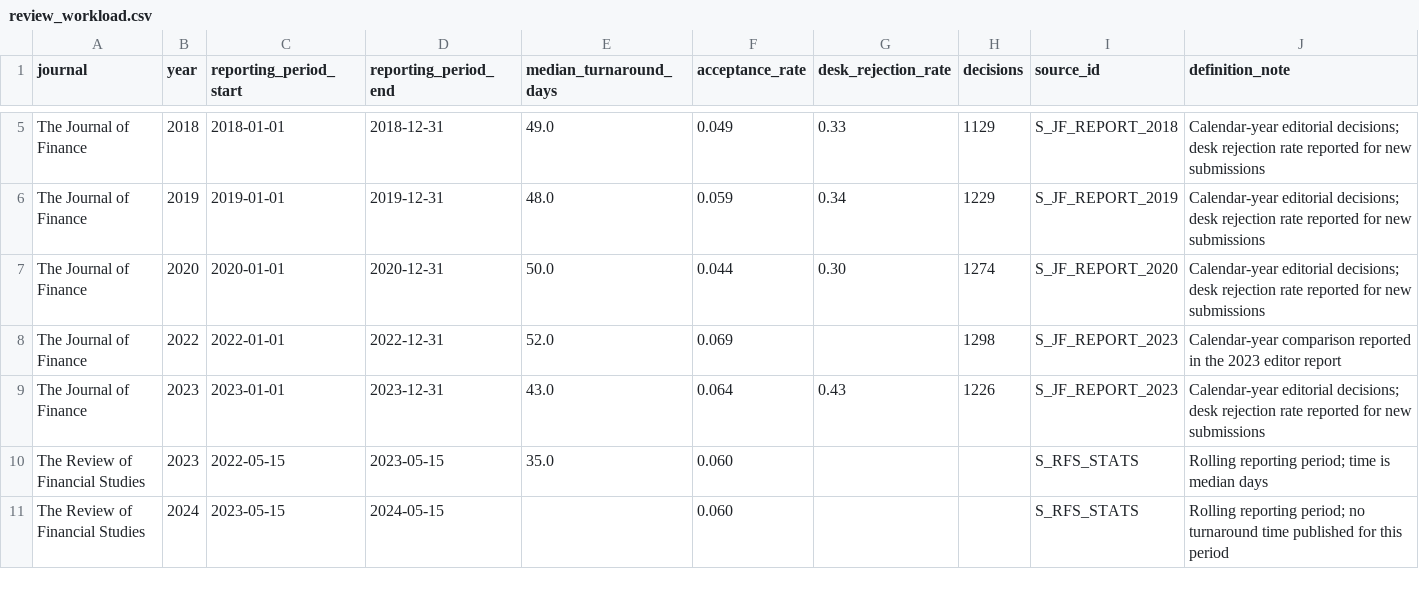
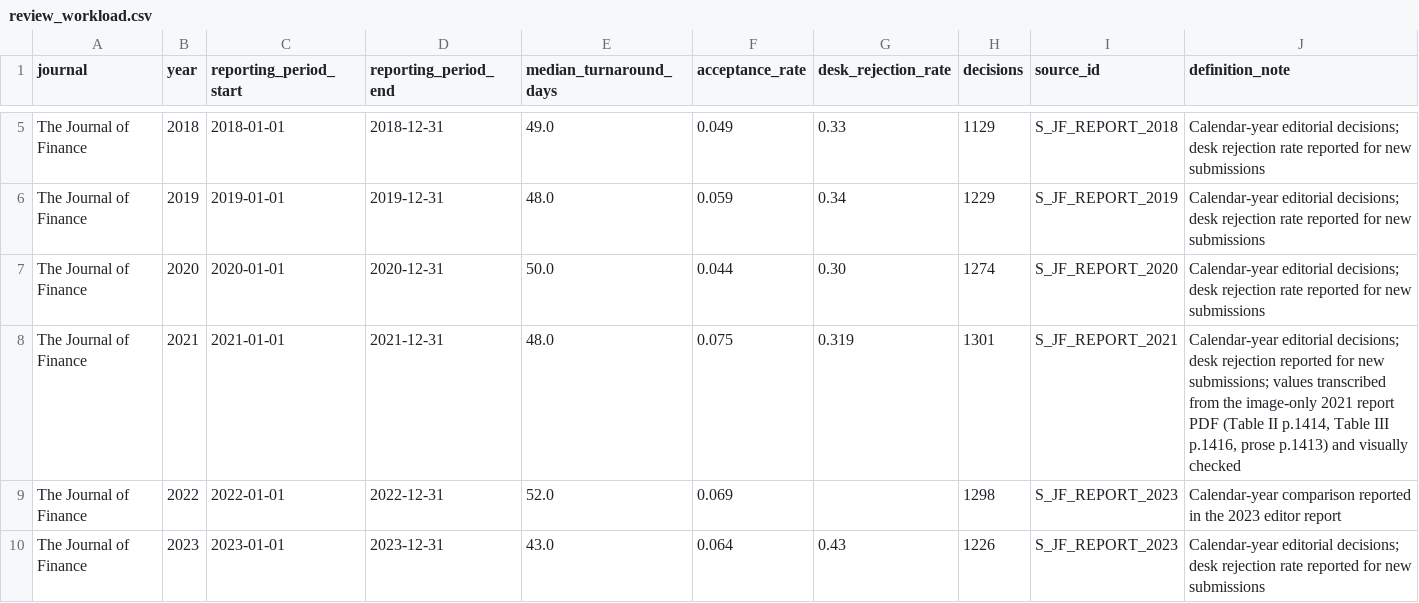
Before and after one commit to michael-zumba/personal-website, a CSV file: public/reports/accounting-finance-research-ai-era/data/review_workload.csv, drawn as a sheet; only a part is shown, gaps mark what is left out; the shorter side is filled out with more unchanged rows; the diff names each change by its address in the sheet, - before the commit and + after, or states it on an @@ line.

```diff
--- a/public/reports/accounting-finance-research-ai-era/data/review_workload.csv
+++ b/public/reports/accounting-finance-research-ai-era/data/review_workload.csv
+row 8: The Journal of Finance | 2021 | 2021-01-01 | 2021-12-31 | 48.0 | 0.075 | 0.319 | 1301 | S_JF_REPORT_2021 | Calendar-year editorial decisions; desk rejection reported for new submissions; values transcribed from the image-only 2021 report PDF (Table II p.1414, Table III p.1416, prose p.1413) and visually checked
```
Also changed, not shown: public/reports/accounting-finance-research-ai-era/data/ai_policy_latest.csv, public/reports/accounting-finance-research-ai-era/data/ai_policy_status.csv, 33 other files.
